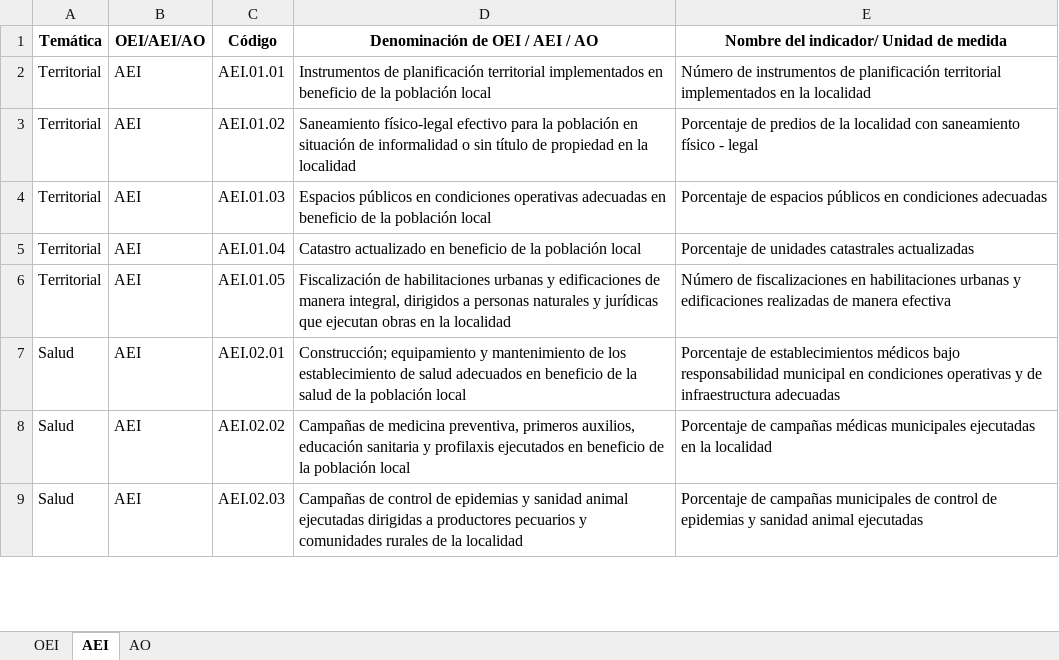
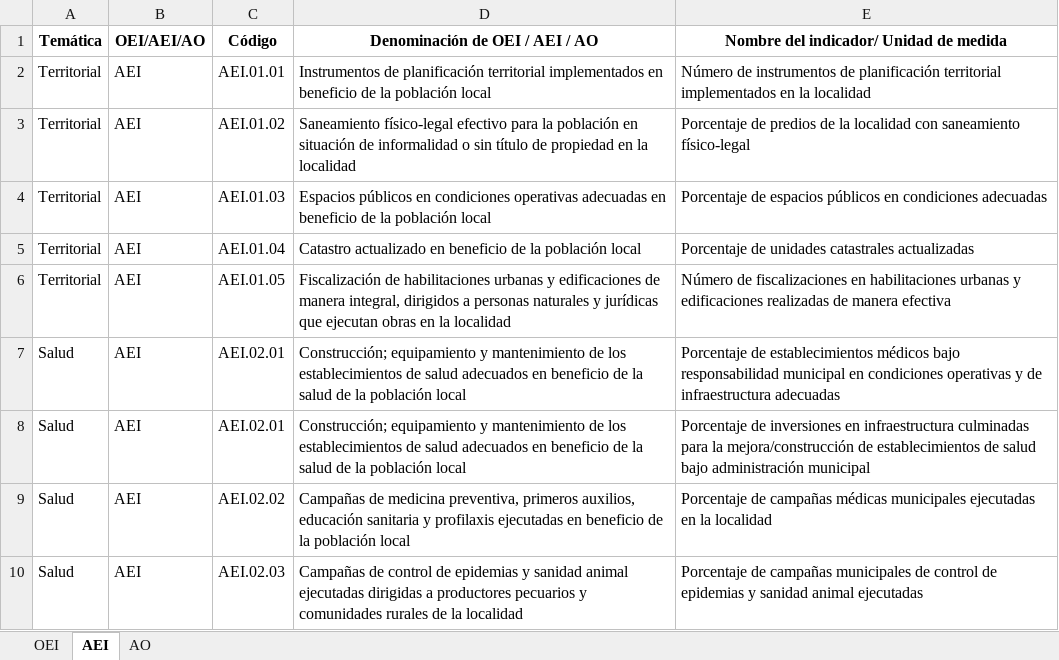
Before and after one commit to julioosmen/PEI_GL_comparativa, an Excel workbook: Extraer_por_elemento_MEGL.xlsx, sheet AEI, drawn as a sheet; only a part is shown; values as stored, in another font and other column widths than the file's, no borders; addresses are those after the commit; the diff covers the shown part only; the diff names each change by its address in the sheet, - before the commit and + after, or states it on an @@ line.

```diff
--- a/Extraer_por_elemento_MEGL.xlsx (sheet AEI)
+++ b/Extraer_por_elemento_MEGL.xlsx (sheet AEI)
-E3: …con saneamiento físico - legal
+E3: …con saneamiento físico-legal
-D7 (Denominación de OEI / AEI / AO): …de los establecimiento de salud…
+D7 (Denominación de OEI / AEI / AO): …de los establecimientos de salud…
+row 8: Salud | AEI | AEI.02.01 | Construcción; equipamiento y mantenimiento de los establecimientos de salud adecuados en beneficio de la salud de la población local | Porcentaje de inversiones en infraestructura culminadas para la mejora/construcción de establecimientos de salud bajo administración municipal
-D9 (Denominación de OEI / AEI / AO): …y profilaxis ejecutados en beneficio…
+D9 (Denominación de OEI / AEI / AO): …y profilaxis ejecutadas en beneficio…
```
Also changed, not shown: 5 added rows and 7 edited cells elsewhere in this sheet, sheet AO, sheet OEI.
